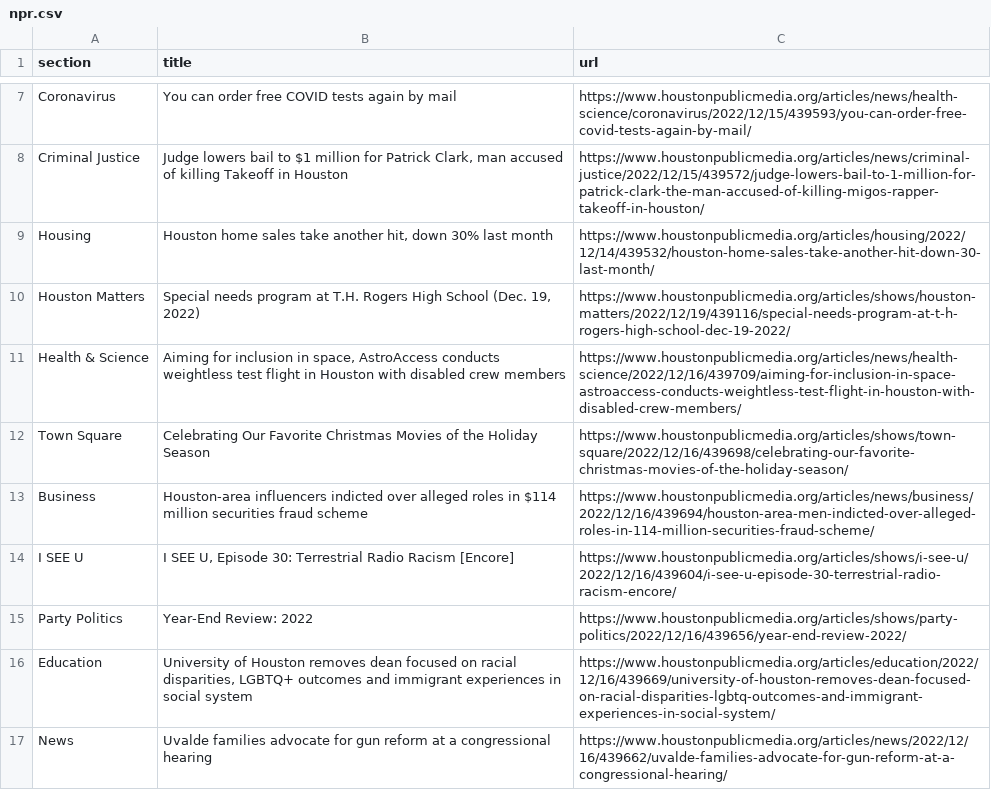
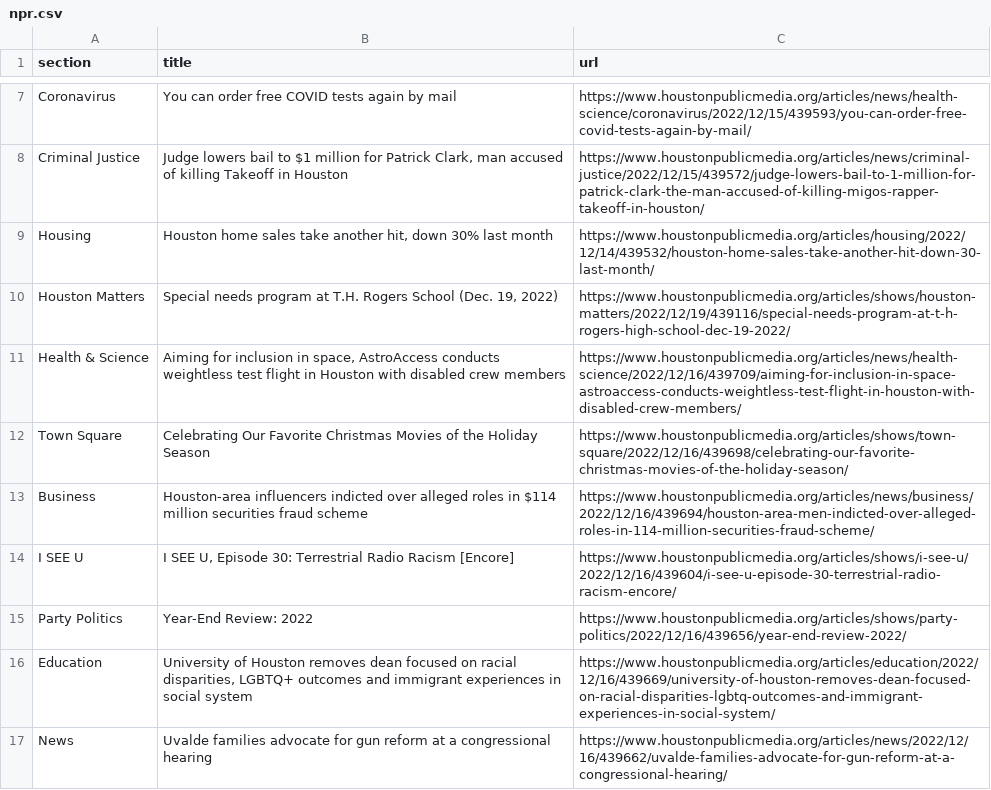
Before and after one commit to AngelineJCQ/aoto-scraper, a CSV file: npr.csv, drawn as a sheet; only a part is shown, gaps mark what is left out.

```diff
--- a/npr.csv
+++ b/npr.csv
@@ -9,3 +9,3 @@ Criminal Justice,"Judge lowers bail to $1 million for Patrick Clark, man accused
 Housing,"Houston home sales take another hit, down 30% last month",https://www.houstonpublicmedia.org/articles/housing/2022/12/14/439532/houston-home-sales-take-another-hit-down-30-last-month/
-Houston Matters,"Special needs program at T.H. Rogers High School (Dec. 19, 2022)",https://www.houstonpublicmedia.org/articles/shows/houston-matters/2022/12/19/439116/special-needs-program-at-t-h-rogers-high-school-dec-19-2022/
+Houston Matters,"Special needs program at T.H. Rogers School (Dec. 19, 2022)",https://www.houstonpublicmedia.org/articles/shows/houston-matters/2022/12/19/439116/special-needs-program-at-t-h-rogers-high-school-dec-19-2022/
 Health & Science,"Aiming for inclusion in space, AstroAccess conducts weightless test flight in Houston with disabled crew members",https://www.houstonpublicmedia.org/articles/news/health-science/2022/12/16/439709/aiming-for-inclusion-in-space-astroaccess-conducts-weightless-test-flight-in-houston-with-disabled-crew-members/
```
